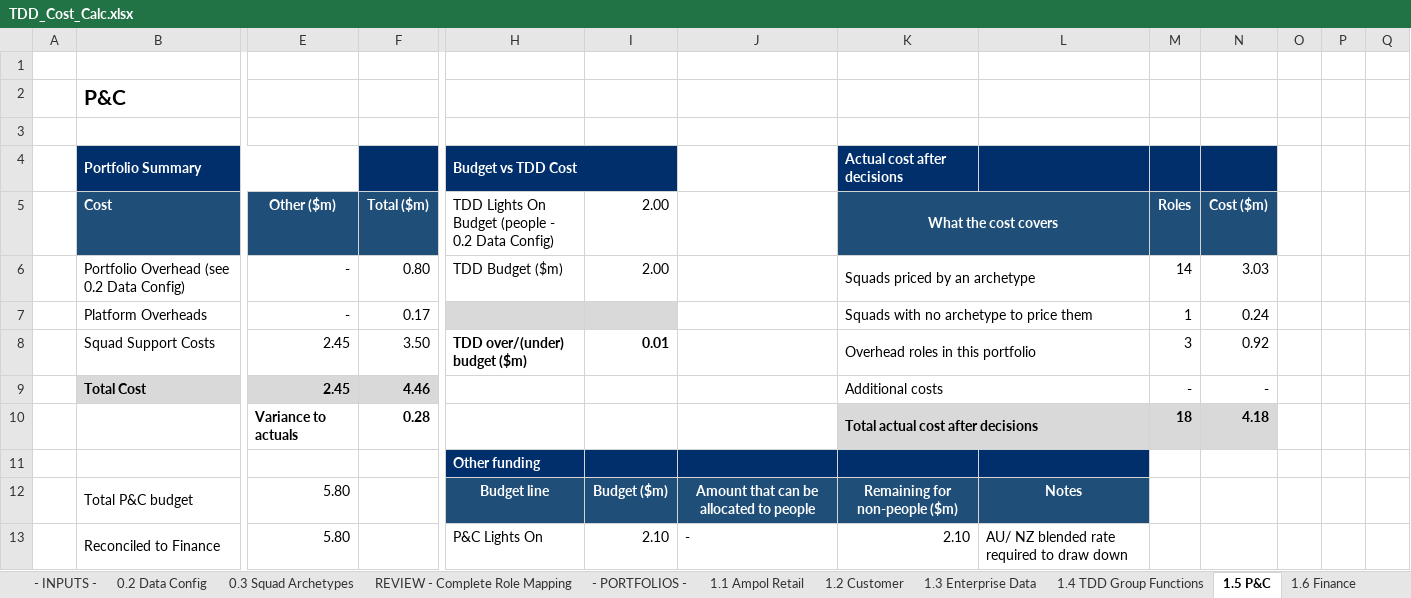
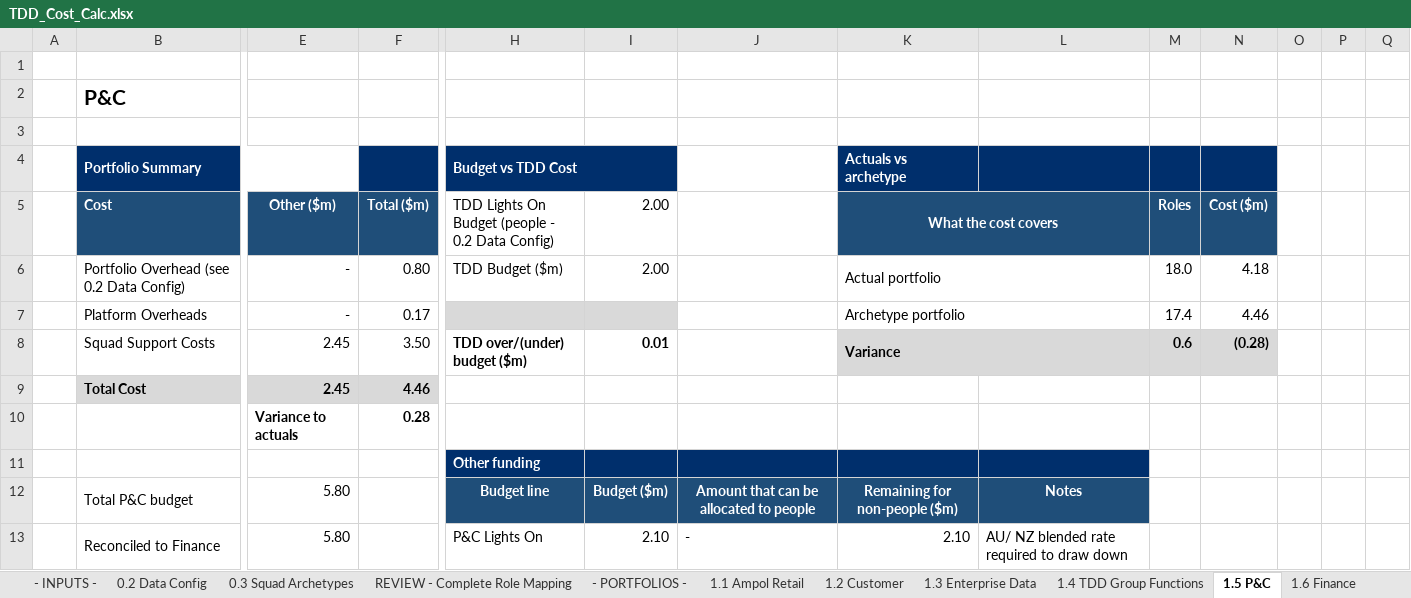
Before and after one commit to leewainescott-debug/anthropic-claude-code, an Excel workbook: TDD_Cost_Calc.xlsx, sheet 1.5 P&C, drawn as a sheet; only a part is shown, gaps mark what is left out; values as stored, in another font and other column widths than the file's, no borders; removed rows and columns are numbered as before the commit, all else as after; rows hold the shown columns only; the diff names each change by its address in the sheet, - before the commit and + after, or states it on an @@ line.

```diff
--- a/TDD_Cost_Calc.xlsx (sheet 1.5 P&C)
+++ b/TDD_Cost_Calc.xlsx (sheet 1.5 P&C)
-K4 (What the cost covers): Actual cost after decisions
+K4 (What the cost covers): Actuals vs archetype
-K6 (What the cost covers): Squads priced by an archetype
+K6 (What the cost covers): Actual portfolio
-M6 (Roles): 14
+M6 (Roles): 18.0
-N6 (Cost ($m)): 3.03
+N6 (Cost ($m)): 4.18
-K7 (What the cost covers): Squads with no archetype to price them
+K7 (What the cost covers): Archetype portfolio
-M7 (Roles): 1
+M7 (Roles): 17.4
-N7 (Cost ($m)): 0.24
+N7 (Cost ($m)): 4.46
-K8 (What the cost covers): Overhead roles in this portfolio
+K8 (What the cost covers): Variance
@@ K8 fill: none → #D9D9D9, bold: off → on @@
-M8 (Roles): 3
+M8 (Roles): 0.6
@@ M8:N8 fill: none → #D9D9D9, bold: off → on @@
-N8 (Cost ($m)): 0.92
+N8 (Cost ($m)): (0.28)
-K9 (What the cost covers): Additional costs
+K9 (What the cost covers): (empty)
-K9:L9 merged
-M9 (Roles): -
+M9 (Roles): (empty)
-N9 (Cost ($m)): -
+N9 (Cost ($m)): (empty)
-row 10:  |  | Variance to actuals | 0.28 |  |  |  | Total actual cost after decisions |  | 18 | 4.18
+row 10:  |  | Variance to actuals | 0.28
```
Also changed, not shown: sheet 3.2 Overhead & Leadership, sheet 1.4 TDD Group Functions, sheet 1.7 Infrastructure, sheet 1.3 Enterprise Data, sheet 1.8 Energy Solutions & B2B, sheet 1.6 Finance, 8 more sheets, formulas that keep their value, 3 other files.
